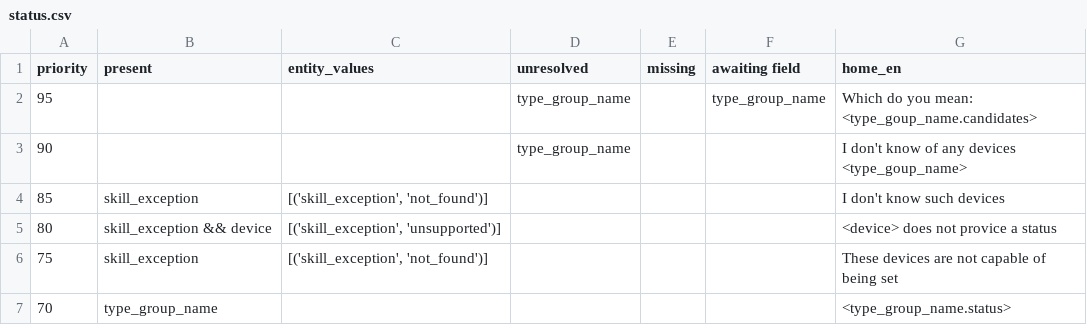
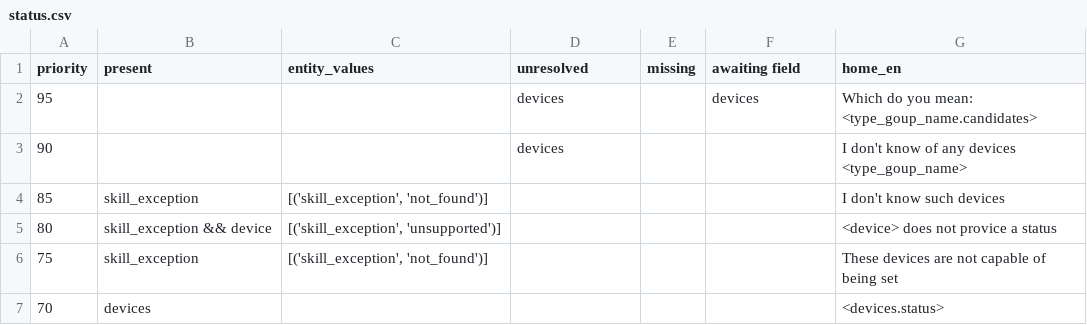
Before and after one commit to justonj/home, a CSV file: intent_responses_csv/status.csv, drawn as a sheet.

```diff
--- a/intent_responses_csv/status.csv
+++ b/intent_responses_csv/status.csv
@@ -1,4 +1,4 @@
 priority,present,entity_values,unresolved,missing,awaiting field,home_en
-95,,,type_group_name,,type_group_name,Which do you mean: <type_goup_name.candidates>
-90,,,type_group_name,,,I don't know of any devices <type_goup_name>
+95,,,devices,,devices,Which do you mean: <type_goup_name.candidates>
+90,,,devices,,,I don't know of any devices <type_goup_name>
 85,skill_exception,"[('skill_exception', 'not_found')]",,,,I don't know such devices
@@ -6,2 +6,2 @@ priority,present,entity_values,unresolved,missing,awaiting field,home_en
 75,skill_exception,"[('skill_exception', 'not_found')]",,,,These devices are not capable of being set
-70,type_group_name,,,,,<type_group_name.status>
+70,devices,,,,,<devices.status>
```
Also changed, not shown: intent_responses_csv/increase_decrease.csv, intent_responses_csv/lock_unlock.csv, 4 other files.
